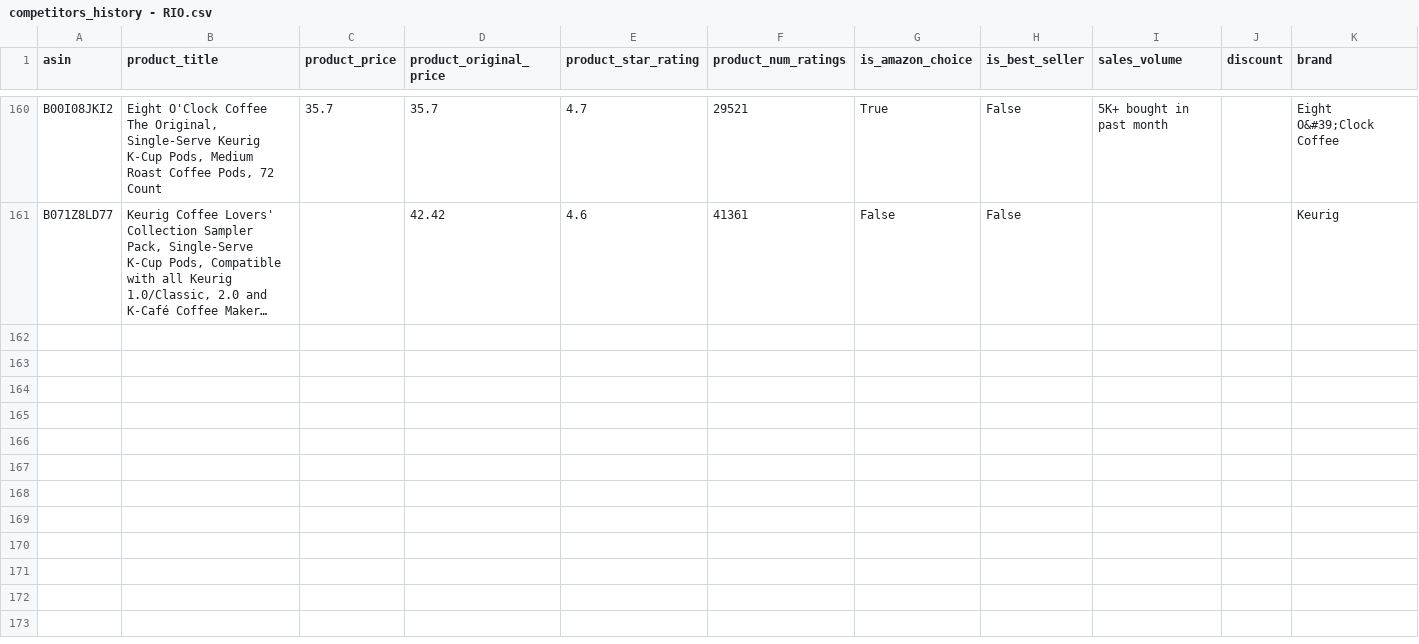
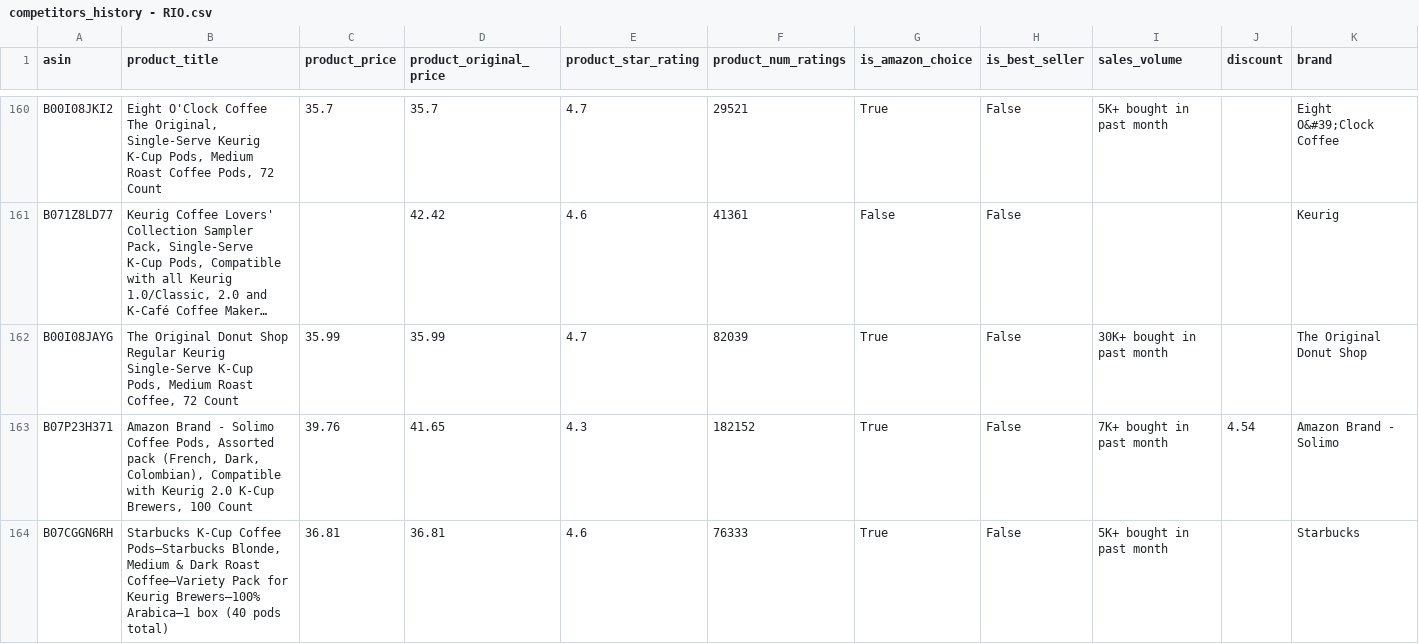
Before and after one commit to leonelmoreno-cmd/tracking2, a CSV file: data/competitors_history - RIO.csv, drawn as a sheet; only a part is shown, gaps mark what is left out; long unchanged cells end in …; rows hold the shown columns only; the diff covers the shown part only; the diff names each change by its address in the sheet, - before the commit and + after, or states it on an @@ line.

```diff
--- a/data/competitors_history - RIO.csv
+++ b/data/competitors_history - RIO.csv
+row 162: B00I08JAYG | The Original Donut Shop Regular Keurig Single-Serve K-Cup Pods, Medium Roast Coffee, 72 Count | 35.99 | 35.99 | 4.7 | 82039 | True | False | 30K+ bought in past month |  | The Original Donut Shop
+row 163: B07P23H371 | Amazon Brand - Solimo Coffee Pods, Assorted pack (French, Dark, Colombian), Compatible with Keurig 2.0 K-Cup Brewers, 100 Count | 39.76 | 41.65 | 4.3 | 182152 | True | False | 7K+ bought in past month | 4.54 | Amazon Brand - Solimo
+row 164: B07CGGN6RH | Starbucks K-Cup Coffee Pods—Starbucks Blonde, Medium & Dark Roast Coffee—Variety Pack for Keurig Brewers—100% Arabica—1 box (40 pods total) | 36.81 | 36.81 | 4.6 | 76333 | True | False | 5K+ bought in past month |  | Starbucks
```
Also changed, not shown: 7 added rows elsewhere in this file.
